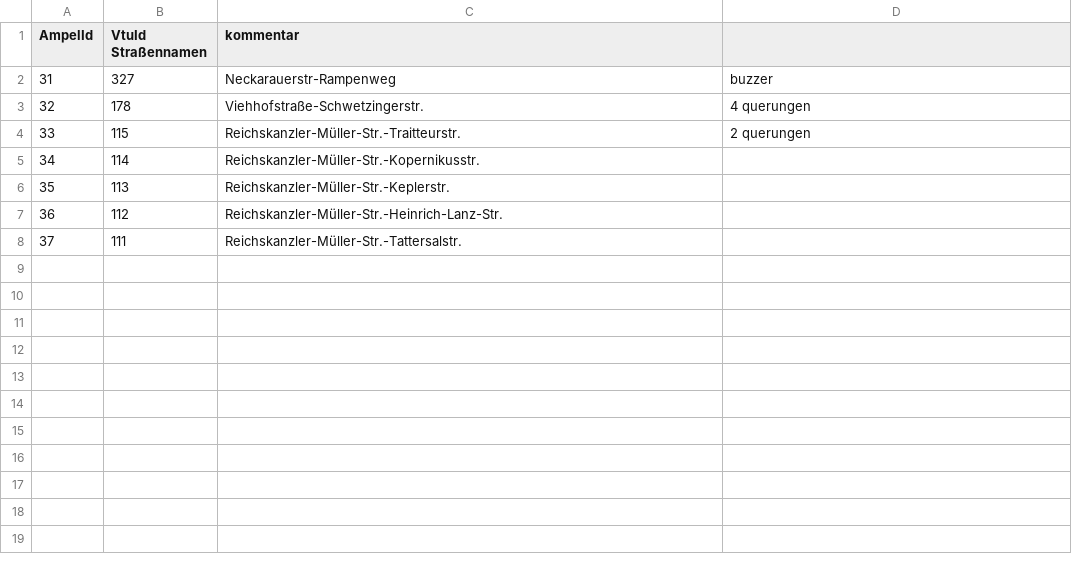
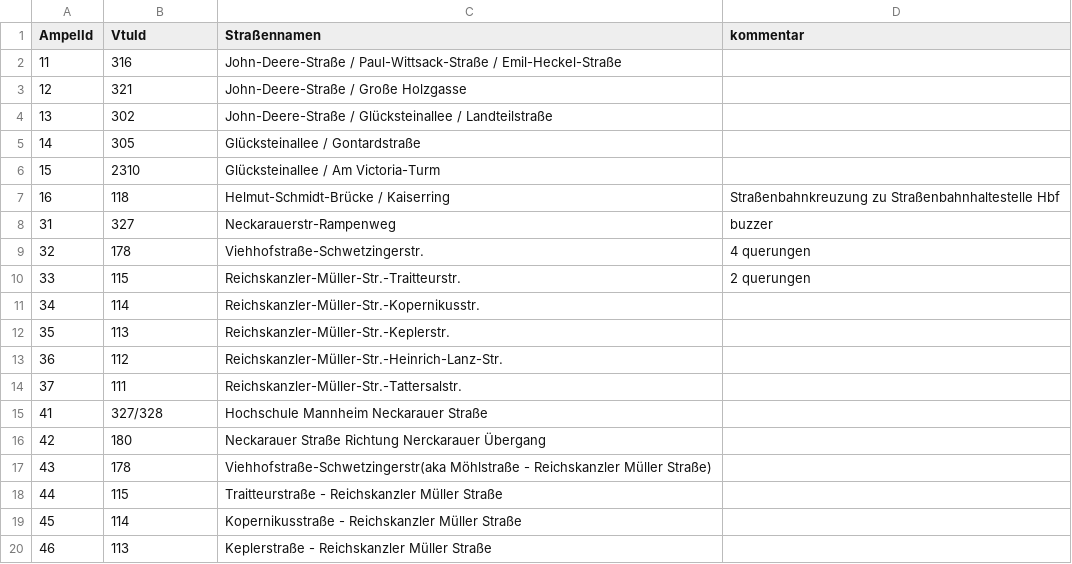
Before and after one commit to Ni-o-iN/BikeRiders, a CSV file: ampeln.csv, drawn as a sheet.

Commit message:
added vtus

```diff
--- a/ampeln.csv
+++ b/ampeln.csv
@@ -1,2 +1,8 @@
-AmpelId, VtuId Straßennamen, kommentar
+AmpelId, VtuId, Straßennamen, kommentar
+11, 316, John-Deere-Straße / Paul-Wittsack-Straße / Emil-Heckel-Straße,
+12, 321, John-Deere-Straße / Große Holzgasse,
+13, 302, John-Deere-Straße / Glücksteinallee / Landteilstraße,
+14, 305, Glücksteinallee / Gontardstraße,
+15, 2310, Glücksteinallee / Am Victoria-Turm,
+16, 118, Helmut-Schmidt-Brücke / Kaiserring, Straßenbahnkreuzung zu Straßenbahnhaltestelle Hbf
 31, 327, Neckarauerstr-Rampenweg, buzzer
@@ -8 +14,7 @@ AmpelId, VtuId Straßennamen, kommentar
 37, 111, Reichskanzler-Müller-Str.-Tattersalstr.,
+41, 327/328, Hochschule Mannheim Neckarauer Straße,
+42, 180, Neckarauer Straße Richtung Nerckarauer Übergang,
+43, 178, Viehhofstraße-Schwetzingerstr(aka Möhlstraße - Reichskanzler Müller Straße),
+44, 115, Traitteurstraße - Reichskanzler Müller Straße,
+45, 114, Kopernikusstraße - Reichskanzler Müller Straße,
+46, 113, Keplerstraße - Reichskanzler Müller Straße,
```
